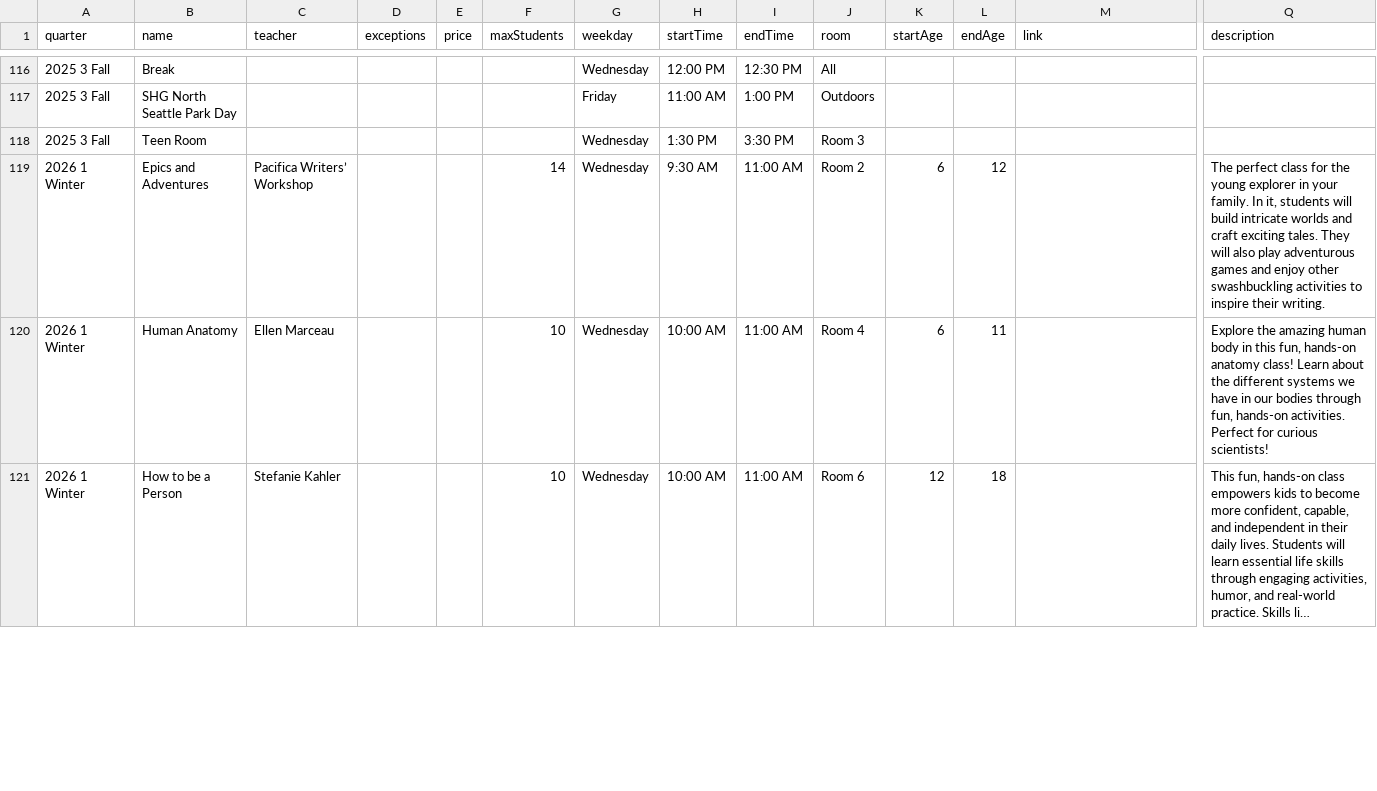
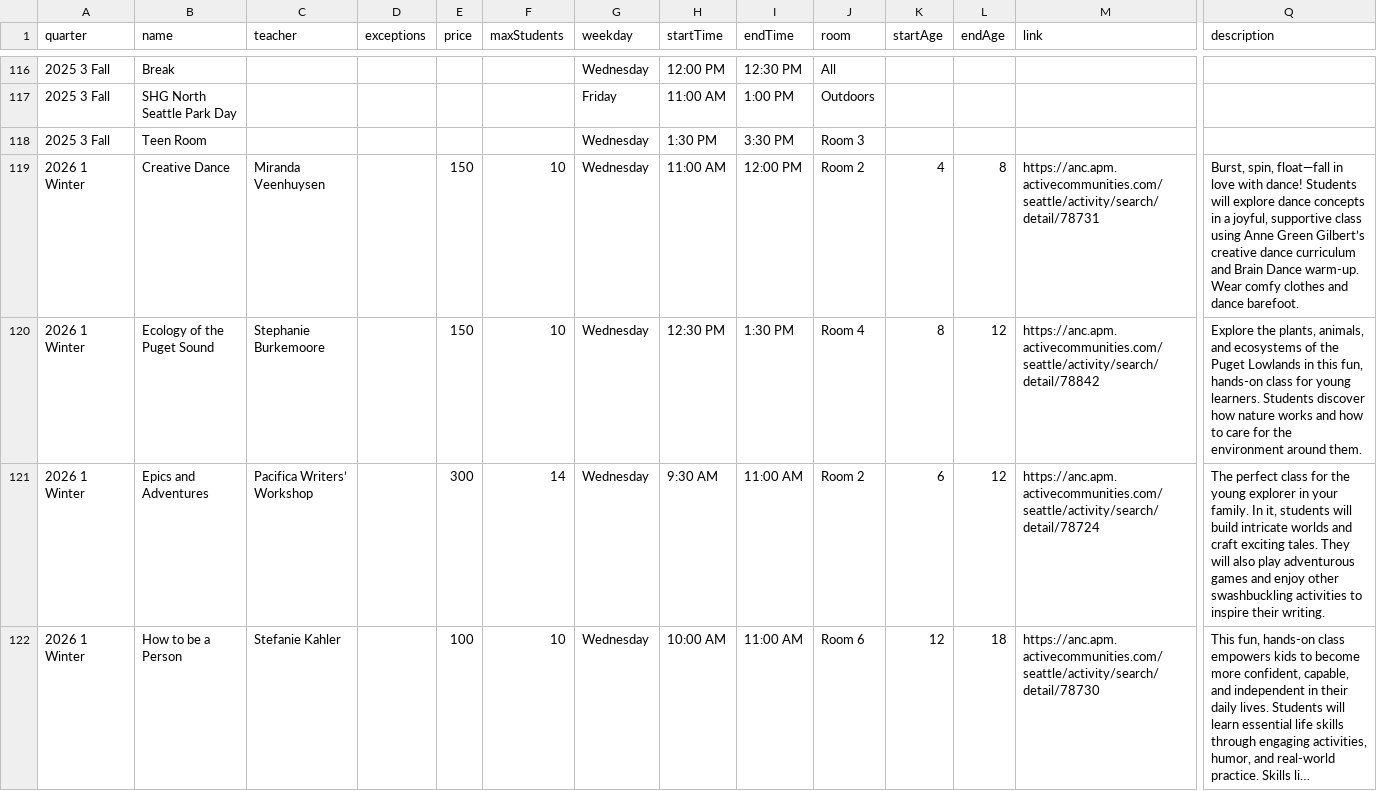
Before and after one commit to loyalheightshomeschool/loyalheightshomeschool, a CSV file: assets/data/classes.csv, drawn as a sheet; only a part is shown, gaps mark what is left out; long unchanged cells end in …; removed rows and columns are numbered as before the commit, all else as after; rows hold the shown columns only; the diff covers the shown part only; the diff names each change by its address in the sheet, - before the commit and + after, or states it on an @@ line.

```diff
--- a/assets/data/classes.csv
+++ b/assets/data/classes.csv
+row 119: 2026 1 Winter | Creative Dance | Miranda Veenhuysen |  | 150 | 10 | Wednesday | 11:00 AM | 12:00 PM | Room 2 | 4 | 8 | https://anc.apm.activecommunities.com/seattle/activity/search/detail/78731 | Burst, spin, float—fall in love with dance! Students will explore dance concepts in a joyful, supportive class using Anne Green Gilbert’s creative dance curriculum and Brain Dance warm-up. Wear comfy clothes and dance barefoot.
+row 120: 2026 1 Winter | Ecology of the Puget Sound | Stephanie Burkemoore |  | 150 | 10 | Wednesday | 12:30 PM | 1:30 PM | Room 4 | 8 | 12 | https://anc.apm.activecommunities.com/seattle/activity/search/detail/78842 | Explore the plants, animals, and ecosystems of the Puget Lowlands in this fun, hands-on class for young learners. Students discover how nature works and how to care for the environment around them.
-E121 (price): (empty)
+E121 (price): 300
-M121 (link): (empty)
+M121 (link): https://anc.apm.activecommunities.com/seattle/activity/search/detail/78724
-row 120: 2026 1 Winter | Human Anatomy | Ellen Marceau |  |  | 10 | Wednesday | 10:00 AM | 11:00 AM | Room 4 | 6 | 11 |  | Explore the amazing human body in this fun, hands-on anatomy class! Learn about the different systems we have in our bodies through fun, hands-on activities. Perfect for curious scientists!
-E122 (price): (empty)
+E122 (price): 100
-M122 (link): (empty)
+M122 (link): https://anc.apm.activecommunities.com/seattle/activity/search/detail/78730
```
Also changed, not shown: 1 removed row and 34 edited cells elsewhere in this file, 2 other files.
